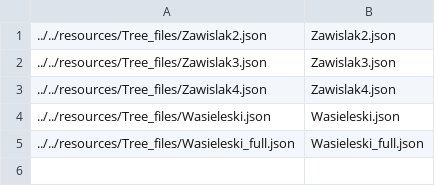
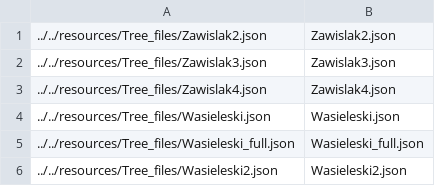
Before and after one commit to puszekjuliuszek/familly_tree, a CSV file: resources/saved_trees.csv, drawn as a sheet.

```diff
--- a/resources/saved_trees.csv
+++ b/resources/saved_trees.csv
@@ -5 +5,2 @@
 ../../resources/Tree_files/Wasieleski_full.json,Wasieleski_full.json
+../../resources/Tree_files/Wasieleski2.json,Wasieleski2.json
```
Also changed, not shown: 9 other files.
